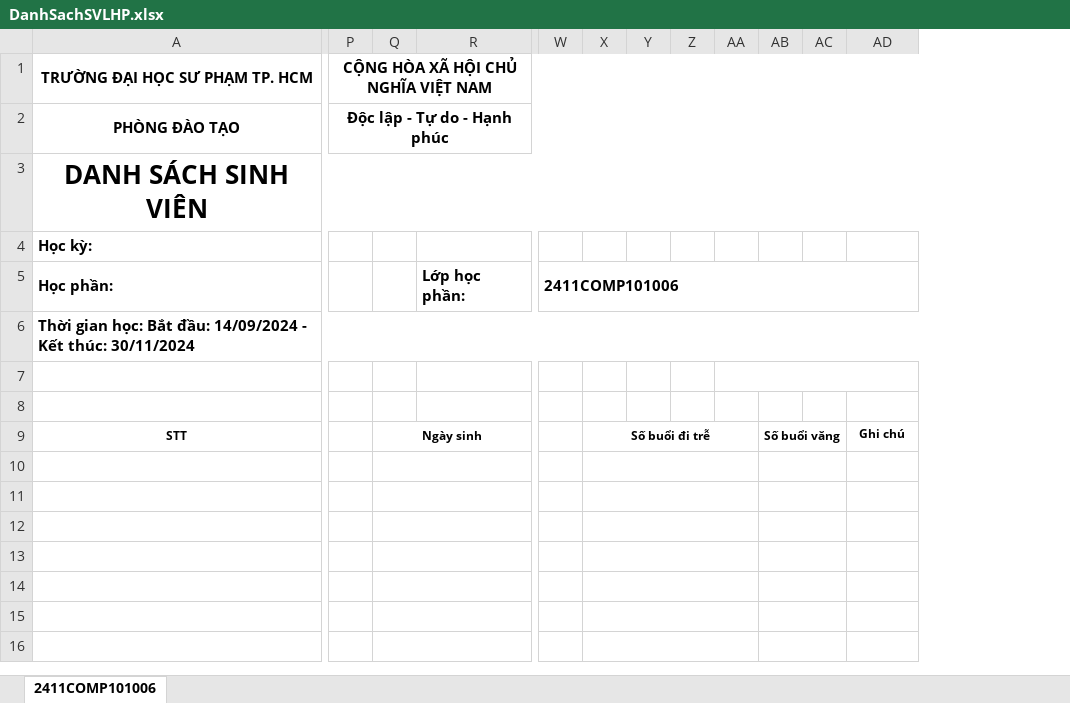
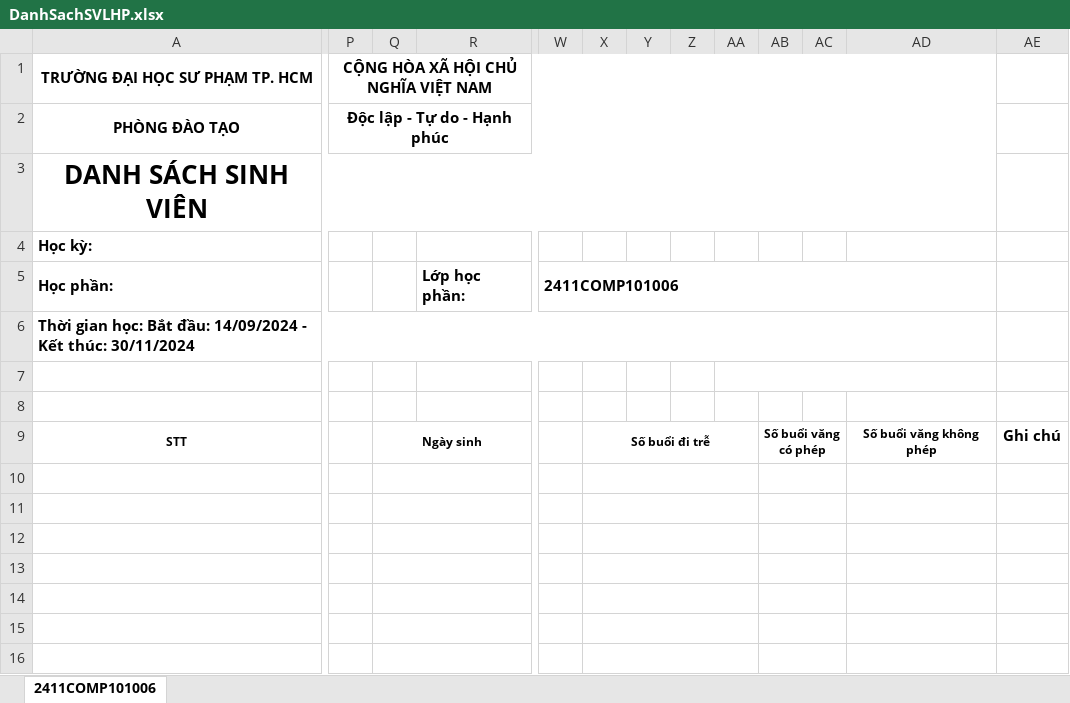
Before and after one commit to HaunvDeveloper/StudentManagementASP, an Excel workbook: StudentManagementASP/wwwroot/Data/DanhSachSVLHP.xlsx, sheet 2411COMP101006, drawn as a sheet; only a part is shown, gaps mark what is left out; values as stored, in another font and other column widths than the file's, no borders; removed rows and columns are numbered as before the commit, all else as after; the diff covers the shown part only; the diff names each change by its address in the sheet, - before the commit and + after, or states it on an @@ line.

```diff
--- a/StudentManagementASP/wwwroot/Data/DanhSachSVLHP.xlsx (sheet 2411COMP101006)
+++ b/StudentManagementASP/wwwroot/Data/DanhSachSVLHP.xlsx (sheet 2411COMP101006)
-column AB, row 9: Số buổi văng
+column AB, row 9: Số buổi văng có phép
+column AD, row 9: Số buổi văng không phép
-P1:AD1 merged
+P1:AD1 merged
-P2:AD2 merged
+P2:AD2 merged
-A3:AD3 merged
+A3:AD3 merged
-W5:AD5 merged
+W5:AD5 merged
-A6:AD6 merged
+A6:AD6 merged
-AA7:AD7 merged
+AA7:AD7 merged
@@ AE9 text size: larger @@
```
Also changed, not shown: merged cells elsewhere in this sheet, 12 other files.
